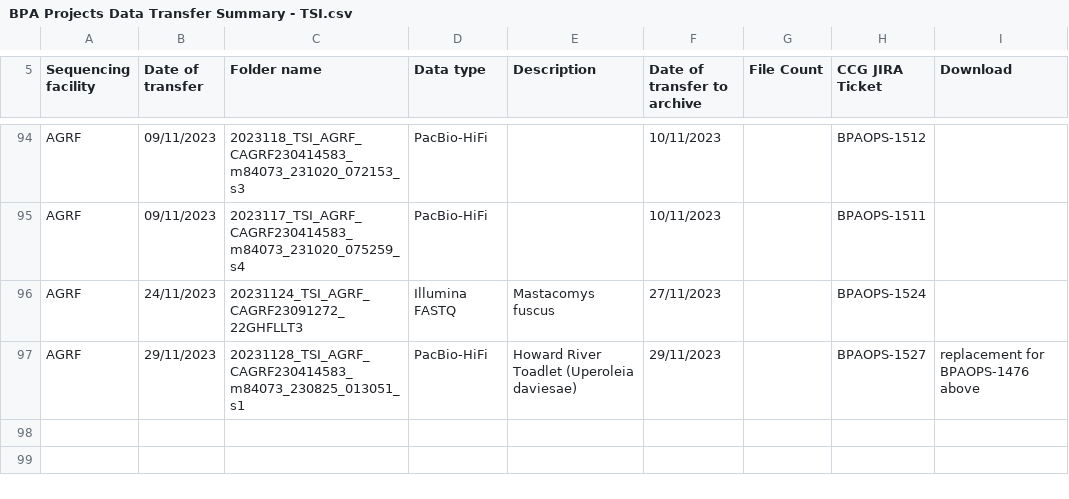
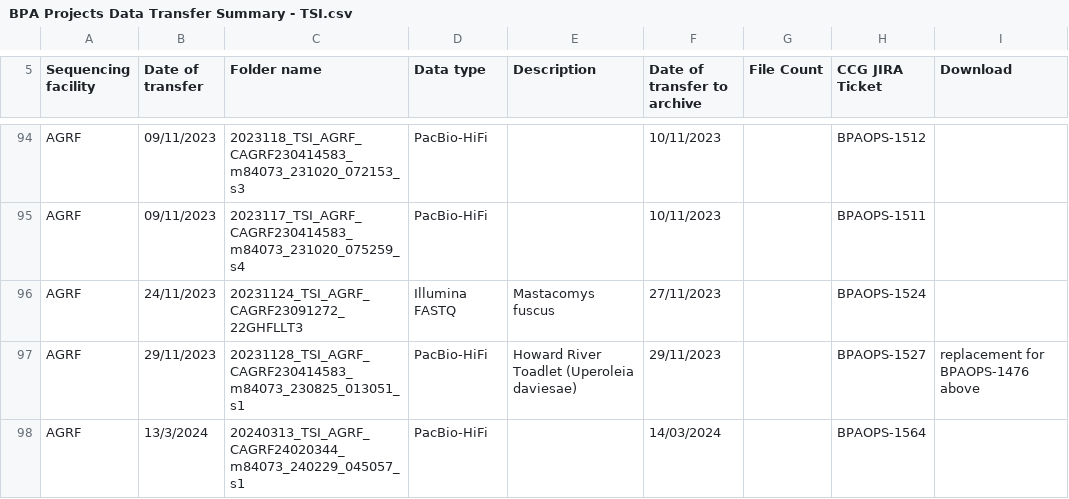
Before and after one commit to BioplatformsAustralia/bpa-ingest, a CSV file: track-metadata/google-drive/BPA Projects Data Transfer Summary - TSI.csv, drawn as a sheet; only a part is shown, gaps mark what is left out.

Commit message:
BPAOPS-1564 Ingest m84073_240229_045057_s1 for TSI

```diff
--- a/track-metadata/google-drive/BPA Projects Data Transfer Summary - TSI.csv
+++ b/track-metadata/google-drive/BPA Projects Data Transfer Summary - TSI.csv
@@ -97 +97,2 @@ AGRF,24/11/2023,20231124_TSI_AGRF_CAGRF23091272_22GHFLLT3,Illumina FASTQ,Mastaco
 AGRF,29/11/2023,20231128_TSI_AGRF_CAGRF230414583_m84073_230825_013051_s1,PacBio-HiFi,Howard River Toadlet (Uperoleia daviesae),29/11/2023,,BPAOPS-1527,replacement for BPAOPS-1476 above
+AGRF,13/3/2024,20240313_TSI_AGRF_CAGRF24020344_m84073_240229_045057_s1,PacBio-HiFi,,14/03/2024,,BPAOPS-1564,
```
